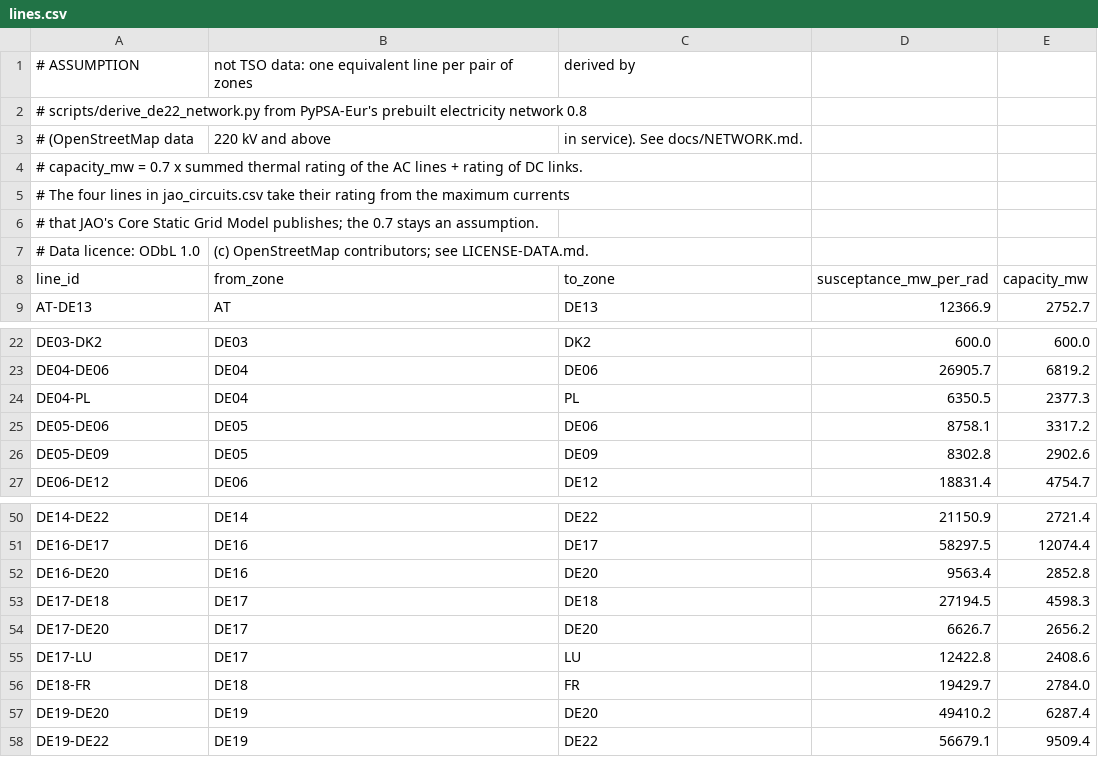
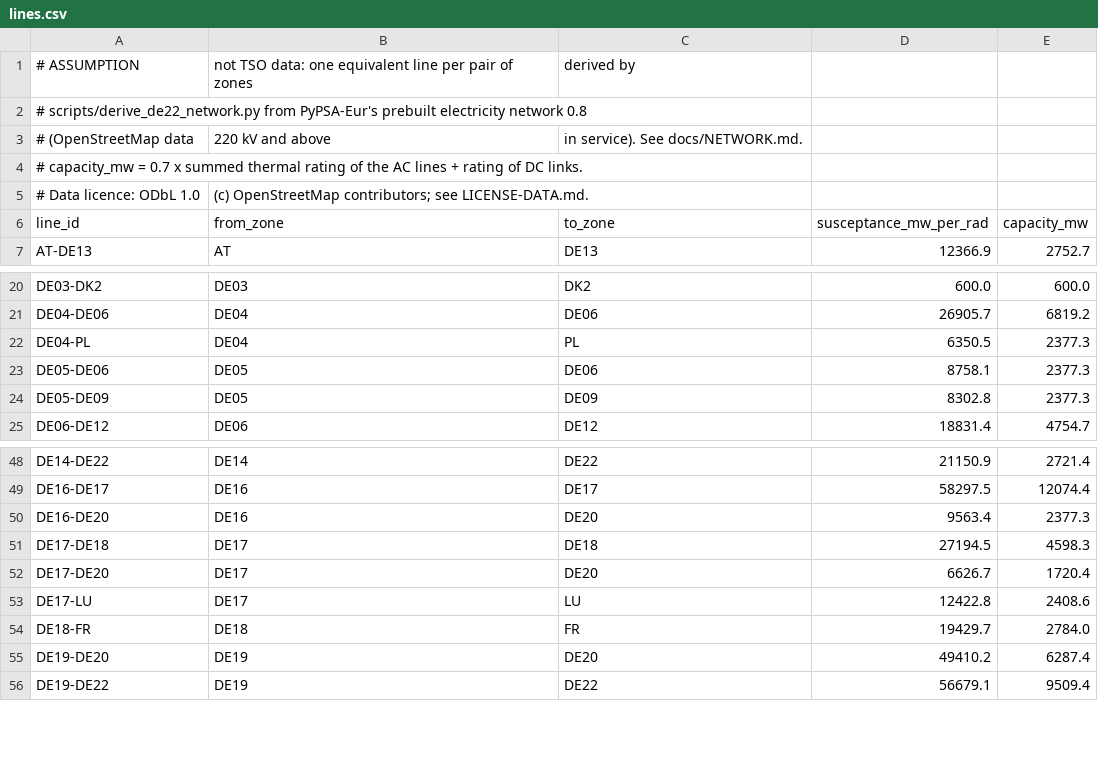
Before and after one commit to hwk44fwdm8-dev/gridfee-signal, a CSV file: data/networks/de22/lines.csv, drawn as a sheet; only a part is shown, gaps mark what is left out.

```diff
--- a/data/networks/de22/lines.csv
+++ b/data/networks/de22/lines.csv
@@ -4,4 +4,2 @@
 # capacity_mw = 0.7 x summed thermal rating of the AC lines + rating of DC links.
-# The four lines in jao_circuits.csv take their rating from the maximum currents
-# that JAO's Core Static Grid Model publishes; the 0.7 stays an assumption.
 # Data licence: ODbL 1.0, (c) OpenStreetMap contributors; see LICENSE-DATA.md.
@@ -24,4 +22,4 @@ DE04-DE06,DE04,DE06,26905.7,6819.2
 DE04-PL,DE04,PL,6350.5,2377.3
-DE05-DE06,DE05,DE06,8758.1,3317.2
-DE05-DE09,DE05,DE09,8302.8,2902.6
+DE05-DE06,DE05,DE06,8758.1,2377.3
+DE05-DE09,DE05,DE09,8302.8,2377.3
 DE06-DE12,DE06,DE12,18831.4,4754.7
@@ -51,5 +49,5 @@ DE14-DE22,DE14,DE22,21150.9,2721.4
 DE16-DE17,DE16,DE17,58297.5,12074.4
-DE16-DE20,DE16,DE20,9563.4,2852.8
+DE16-DE20,DE16,DE20,9563.4,2377.3
 DE17-DE18,DE17,DE18,27194.5,4598.3
-DE17-DE20,DE17,DE20,6626.7,2656.2
+DE17-DE20,DE17,DE20,6626.7,1720.4
 DE17-LU,DE17,LU,12422.8,2408.6
```
Also changed, not shown: data/networks/de22/lines_parts.csv, data/networks/de38/lines.csv, 18 other files.
